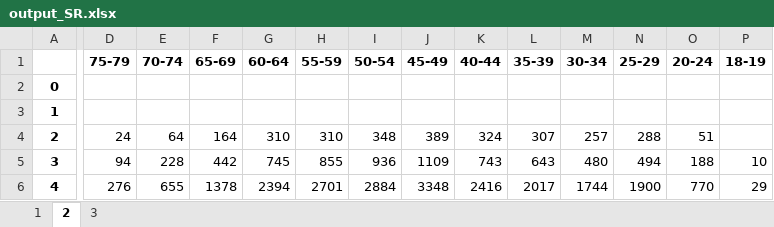
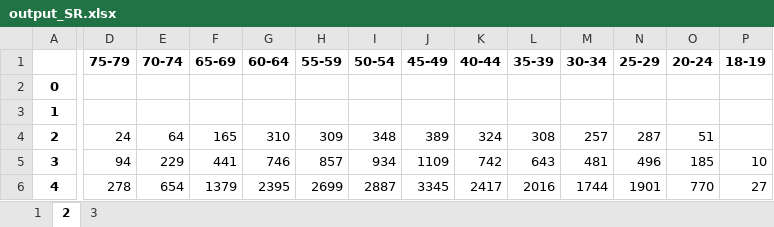
Before and after one commit to tomato54/projekt, an Excel workbook: output_SR.xlsx, sheet 2, drawn as a sheet; only a part is shown, gaps mark what is left out; values as stored, in another font and other column widths than the file's, no borders; the diff covers the shown part only; the diff names each change by its address in the sheet, - before the commit and + after, or states it on an @@ line.

```diff
--- a/output_SR.xlsx (sheet 2)
+++ b/output_SR.xlsx (sheet 2)
-F4 (65-69): 164
+F4 (65-69): 165
-H4 (55-59): 310
+H4 (55-59): 309
-L4 (35-39): 307
+L4 (35-39): 308
-N4 (25-29): 288
+N4 (25-29): 287
-E5 (70-74): 228
+E5 (70-74): 229
-F5 (65-69): 442
+F5 (65-69): 441
-G5 (60-64): 745
+G5 (60-64): 746
-H5 (55-59): 855
+H5 (55-59): 857
-I5 (50-54): 936
+I5 (50-54): 934
-K5 (40-44): 743
+K5 (40-44): 742
-M5 (30-34): 480
+M5 (30-34): 481
-N5 (25-29): 494
+N5 (25-29): 496
-O5 (20-24): 188
+O5 (20-24): 185
-D6 (75-79): 276
+D6 (75-79): 278
-E6 (70-74): 655
+E6 (70-74): 654
-F6 (65-69): 1378
+F6 (65-69): 1379
-G6 (60-64): 2394
+G6 (60-64): 2395
-H6 (55-59): 2701
+H6 (55-59): 2699
-I6 (50-54): 2884
+I6 (50-54): 2887
-J6 (45-49): 3348
+J6 (45-49): 3345
-K6 (40-44): 2416
+K6 (40-44): 2417
-L6 (35-39): 2017
+L6 (35-39): 2016
-N6 (25-29): 1900
+N6 (25-29): 1901
-P6 (18-19): 29
+P6 (18-19): 27
```
Also changed, not shown: 572 edited cells elsewhere in this sheet, sheet 1, sheet 3, output_extended.xlsx, 4 other files.
